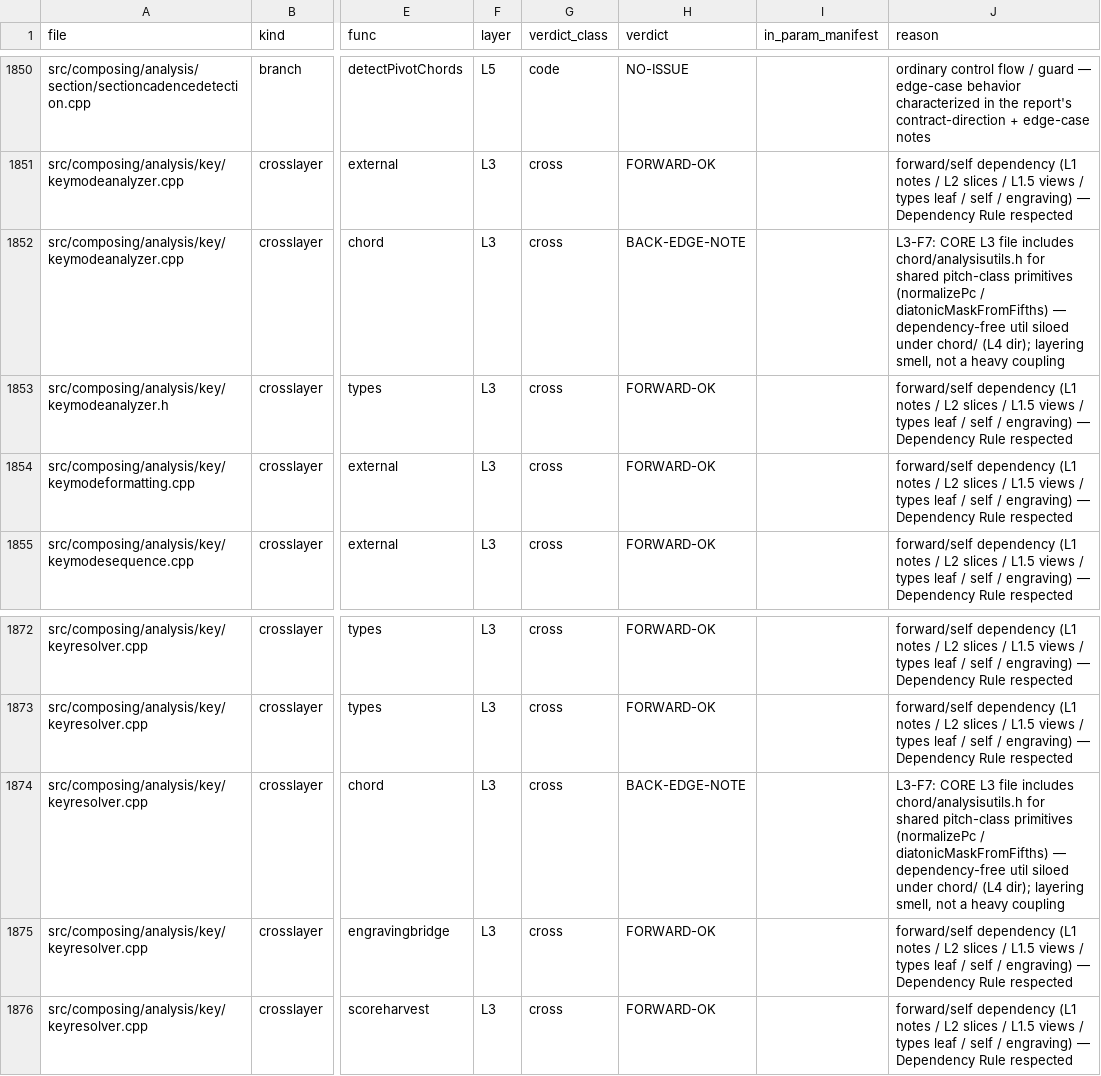
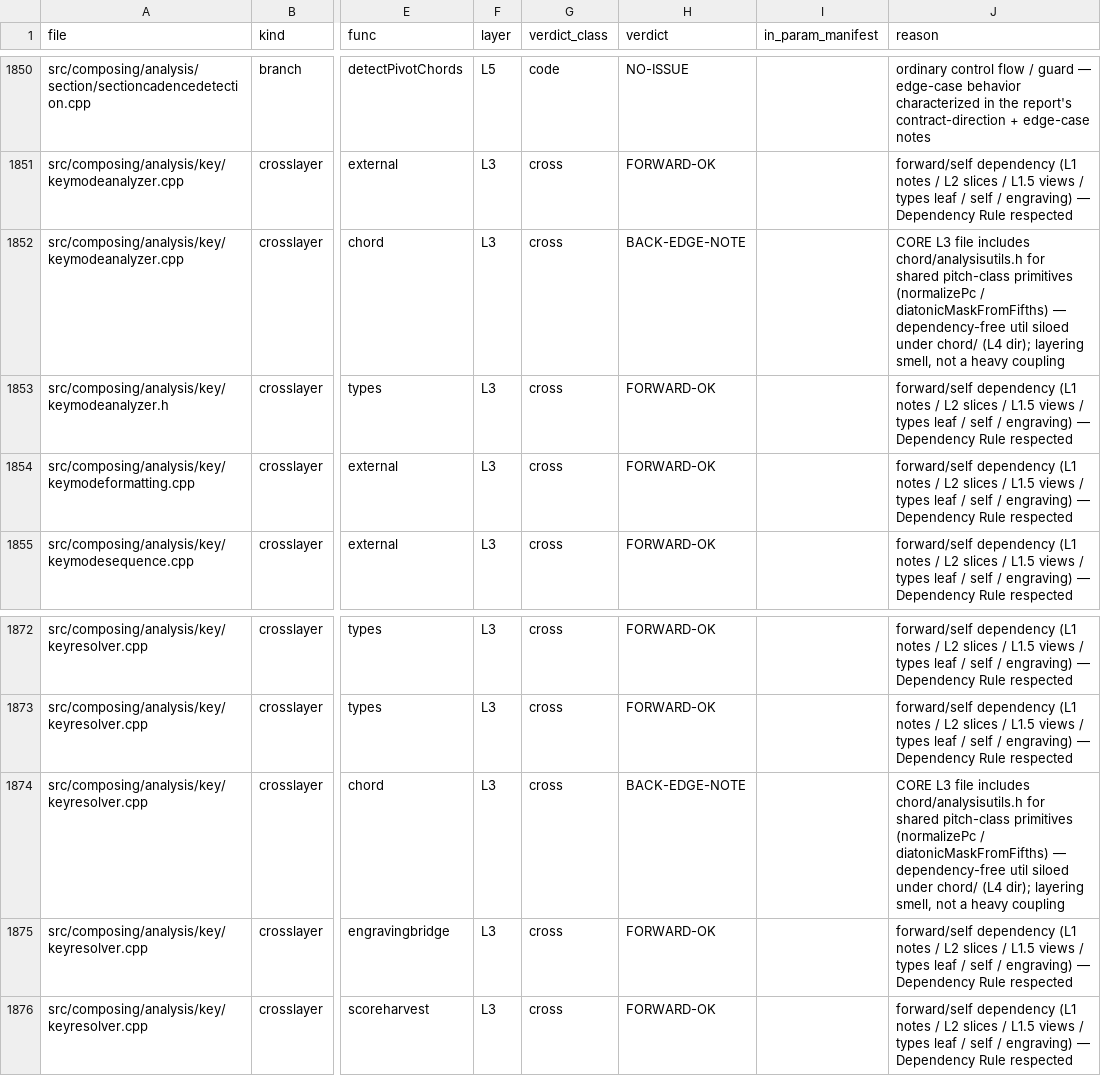
Before and after one commit to slimvince/MuseScore, a CSV file: tools/audit/l3/pass1_dispositions.csv, drawn as a sheet; only a part is shown, gaps mark what is left out; the diff covers the shown part only; the diff names each change by its address in the sheet, - before the commit and + after, or states it on an @@ line.

```diff
--- a/tools/audit/l3/pass1_dispositions.csv
+++ b/tools/audit/l3/pass1_dispositions.csv
-J1852 (reason): L3-F7: CORE L3…
+J1852 (reason): CORE L3…
-J1874 (reason): L3-F7: CORE L3…
+J1874 (reason): CORE L3…
```
Also changed, not shown: 68 edited cells elsewhere in this file, 7 other files.
